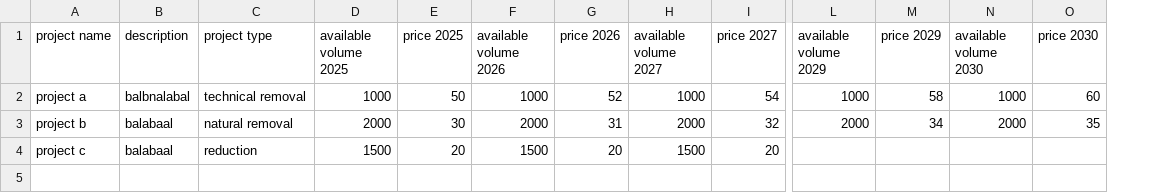
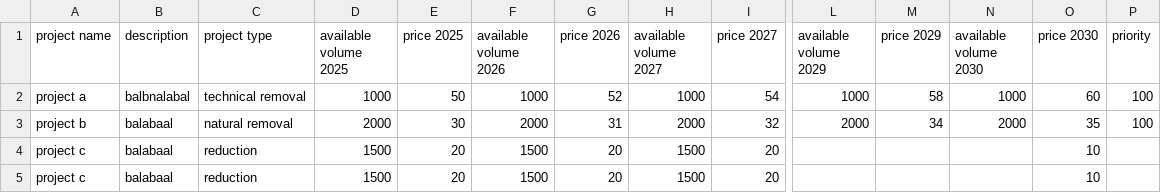
Before and after one commit to gianio/Carbon-Portfolio, a CSV file: projects.csv, drawn as a sheet; only a part is shown, gaps mark what is left out; rows hold the shown columns only; the diff names each change by its address in the sheet, - before the commit and + after, or states it on an @@ line.

Commit message:
Update projects.csv

```diff
--- a/projects.csv
+++ b/projects.csv
+column P (priority), rows 2-3: 100 | 100
-O4 (price 2030): (empty)
+O4 (price 2030): 10
+row 5: project c | balabaal | reduction | 1500 | 20 | 1500 | 20 | 1500 | 20 |  |  |  | 10
```
